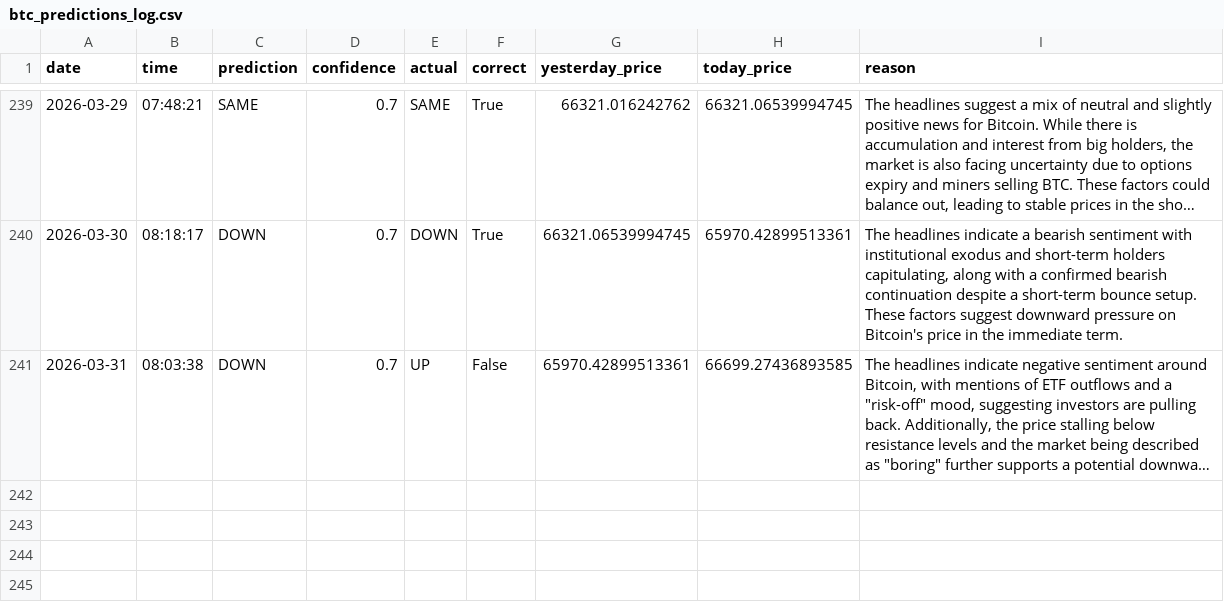
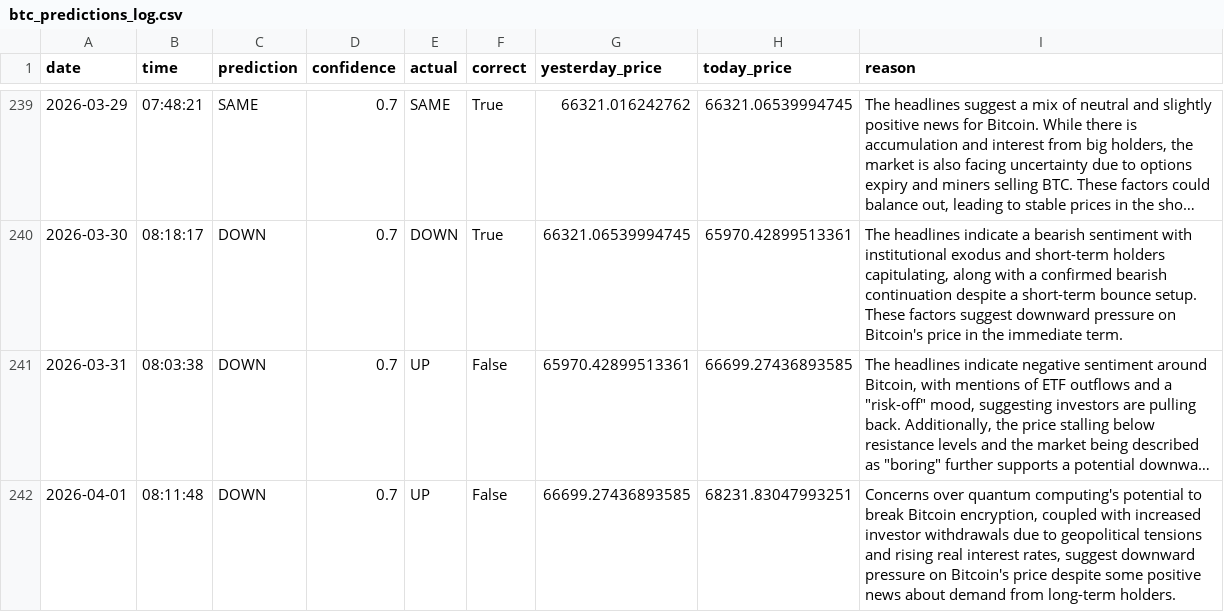
Before and after one commit to phoenixpeak/btc-predictor, a CSV file: btc_predictions_log.csv, drawn as a sheet; only a part is shown, gaps mark what is left out; long unchanged cells end in …; the diff names each change by its address in the sheet, - before the commit and + after, or states it on an @@ line.

```diff
--- a/btc_predictions_log.csv
+++ b/btc_predictions_log.csv
+row 242: 2026-04-01 | 08:11:48 | DOWN | 0.7 | UP | False | 66699.27436893585 | 68231.83047993251 | Concerns over quantum computing's potential to break Bitcoin encryption, coupled with increased investor withdrawals due to geopolitical tensions and rising real interest rates, suggest downward pressure on Bitcoin's price despite some positive news about demand from long-term holders.
```
